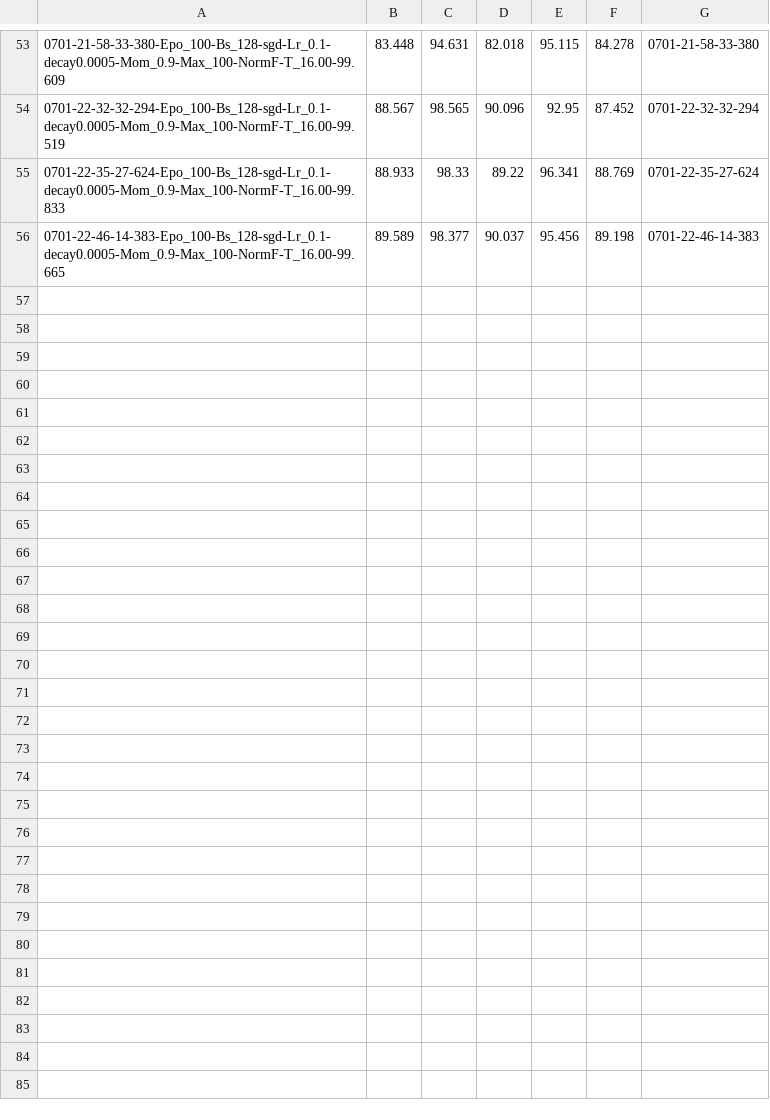
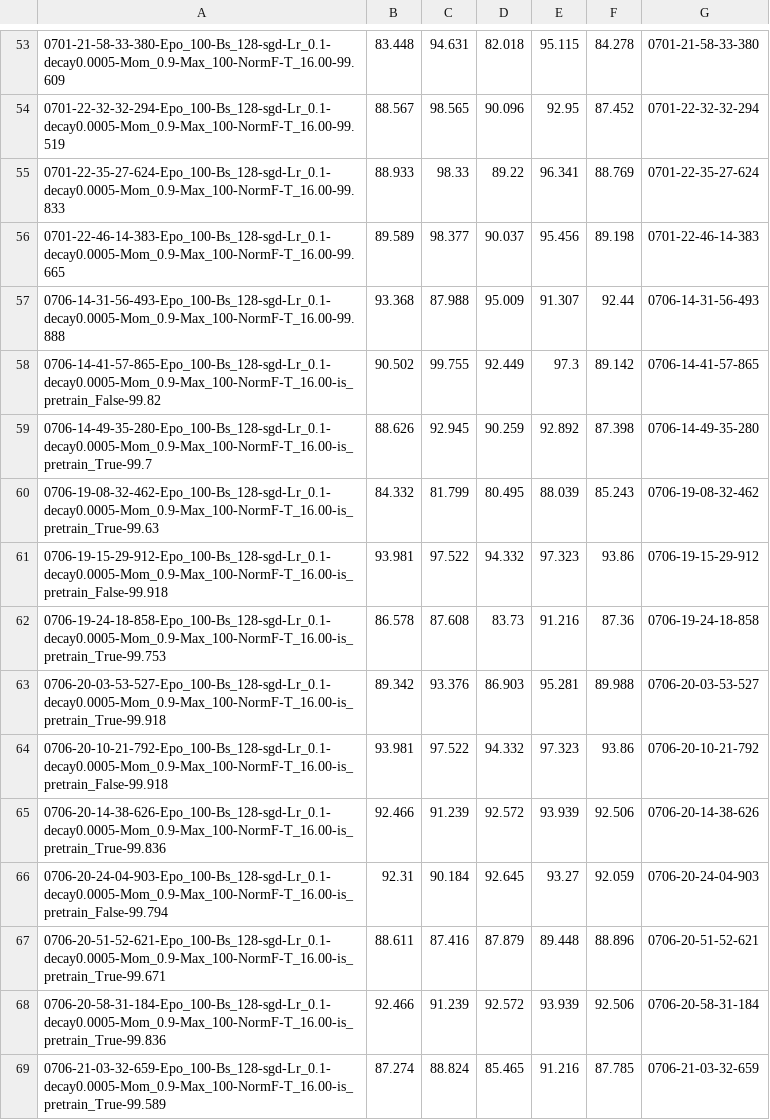
Before and after one commit to apencilofpig/TEEN, a CSV file: results/main/convex/swat_results.csv, drawn as a sheet; only a part is shown, gaps mark what is left out; the diff names each change by its address in the sheet, - before the commit and + after, or states it on an @@ line.

```diff
--- a/results/main/convex/swat_results.csv
+++ b/results/main/convex/swat_results.csv
+row 57: 0706-14-31-56-493-Epo_100-Bs_128-sgd-Lr_0.1-decay0.0005-Mom_0.9-Max_100-NormF-T_16.00-99.888 | 93.368 | 87.988 | 95.009 | 91.307 | 92.44 | 0706-14-31-56-493
+row 58: 0706-14-41-57-865-Epo_100-Bs_128-sgd-Lr_0.1-decay0.0005-Mom_0.9-Max_100-NormF-T_16.00-is_pretrain_False-99.82 | 90.502 | 99.755 | 92.449 | 97.3 | 89.142 | 0706-14-41-57-865
+row 59: 0706-14-49-35-280-Epo_100-Bs_128-sgd-Lr_0.1-decay0.0005-Mom_0.9-Max_100-NormF-T_16.00-is_pretrain_True-99.7 | 88.626 | 92.945 | 90.259 | 92.892 | 87.398 | 0706-14-49-35-280
+row 60: 0706-19-08-32-462-Epo_100-Bs_128-sgd-Lr_0.1-decay0.0005-Mom_0.9-Max_100-NormF-T_16.00-is_pretrain_True-99.63 | 84.332 | 81.799 | 80.495 | 88.039 | 85.243 | 0706-19-08-32-462
+row 61: 0706-19-15-29-912-Epo_100-Bs_128-sgd-Lr_0.1-decay0.0005-Mom_0.9-Max_100-NormF-T_16.00-is_pretrain_False-99.918 | 93.981 | 97.522 | 94.332 | 97.323 | 93.86 | 0706-19-15-29-912
+row 62: 0706-19-24-18-858-Epo_100-Bs_128-sgd-Lr_0.1-decay0.0005-Mom_0.9-Max_100-NormF-T_16.00-is_pretrain_True-99.753 | 86.578 | 87.608 | 83.73 | 91.216 | 87.36 | 0706-19-24-18-858
+row 63: 0706-20-03-53-527-Epo_100-Bs_128-sgd-Lr_0.1-decay0.0005-Mom_0.9-Max_100-NormF-T_16.00-is_pretrain_True-99.918 | 89.342 | 93.376 | 86.903 | 95.281 | 89.988 | 0706-20-03-53-527
+row 64: 0706-20-10-21-792-Epo_100-Bs_128-sgd-Lr_0.1-decay0.0005-Mom_0.9-Max_100-NormF-T_16.00-is_pretrain_False-99.918 | 93.981 | 97.522 | 94.332 | 97.323 | 93.86 | 0706-20-10-21-792
+row 65: 0706-20-14-38-626-Epo_100-Bs_128-sgd-Lr_0.1-decay0.0005-Mom_0.9-Max_100-NormF-T_16.00-is_pretrain_True-99.836 | 92.466 | 91.239 | 92.572 | 93.939 | 92.506 | 0706-20-14-38-626
+row 66: 0706-20-24-04-903-Epo_100-Bs_128-sgd-Lr_0.1-decay0.0005-Mom_0.9-Max_100-NormF-T_16.00-is_pretrain_False-99.794 | 92.31 | 90.184 | 92.645 | 93.27 | 92.059 | 0706-20-24-04-903
+row 67: 0706-20-51-52-621-Epo_100-Bs_128-sgd-Lr_0.1-decay0.0005-Mom_0.9-Max_100-NormF-T_16.00-is_pretrain_True-99.671 | 88.611 | 87.416 | 87.879 | 89.448 | 88.896 | 0706-20-51-52-621
+row 68: 0706-20-58-31-184-Epo_100-Bs_128-sgd-Lr_0.1-decay0.0005-Mom_0.9-Max_100-NormF-T_16.00-is_pretrain_True-99.836 | 92.466 | 91.239 | 92.572 | 93.939 | 92.506 | 0706-20-58-31-184
+row 69: 0706-21-03-32-659-Epo_100-Bs_128-sgd-Lr_0.1-decay0.0005-Mom_0.9-Max_100-NormF-T_16.00-is_pretrain_True-99.589 | 87.274 | 88.824 | 85.465 | 91.216 | 87.785 | 0706-21-03-32-659
```
Also changed, not shown: results/details/convex/swat_results.csv, 7 other files.
